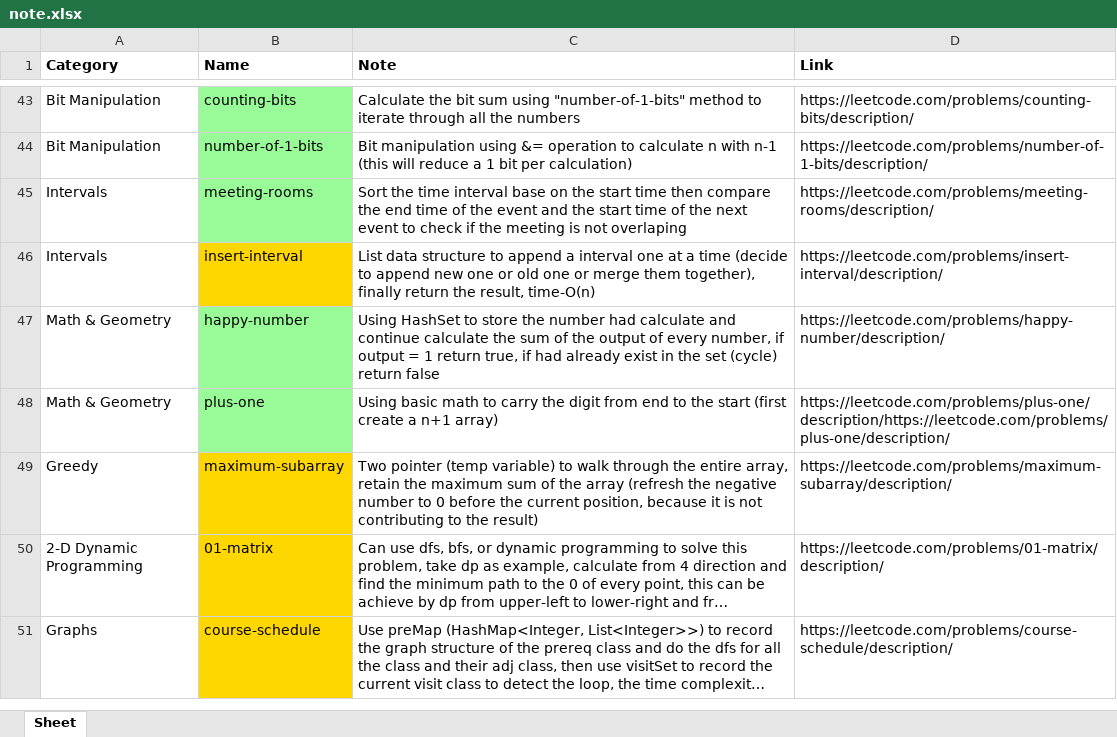
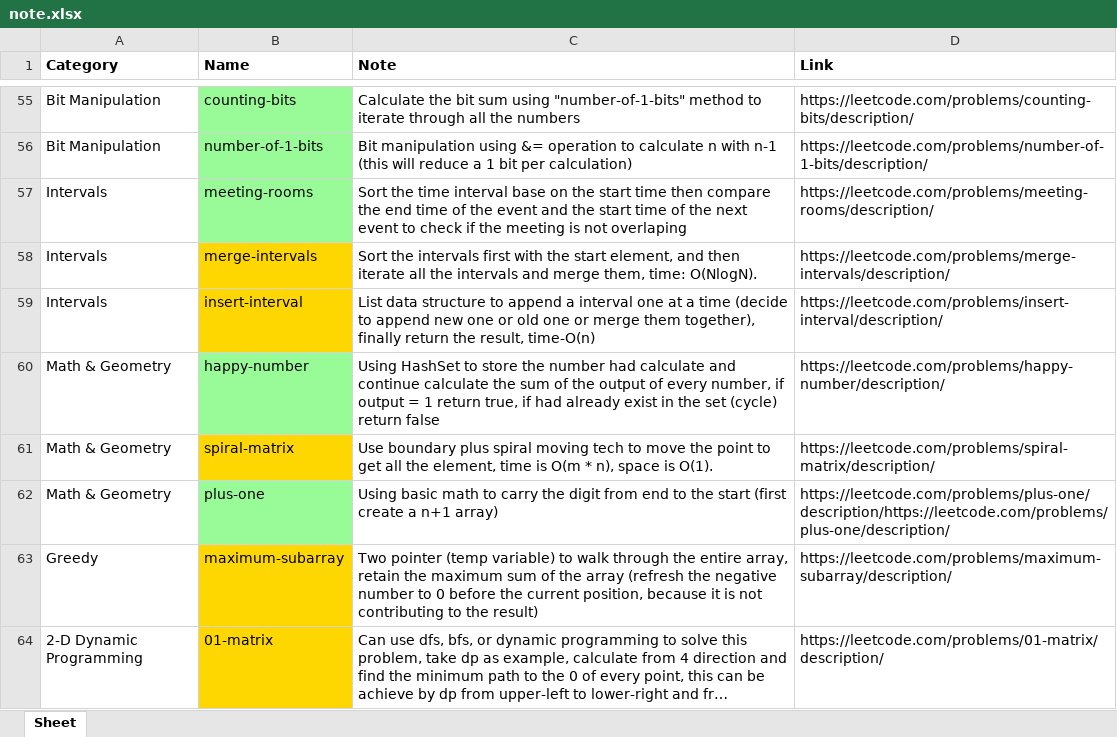
Before and after one commit to willychen0146/LeetCode, an Excel workbook: note.xlsx, sheet Sheet, drawn as a sheet; only a part is shown, gaps mark what is left out; the shorter side is filled out with more unchanged rows; long unchanged cells end in …; values as stored, in another font and other column widths than the file's, no borders; the diff covers the shown part only; the diff names each change by its address in the sheet, - before the commit and + after, or states it on an @@ line.

```diff
--- a/note.xlsx (sheet Sheet)
+++ b/note.xlsx (sheet Sheet)
+row 58: Intervals | merge-intervals | Sort the intervals first with the start element, and then iterate all the intervals and merge them, time: O(NlogN). | https://leetcode.com/problems/merge-intervals/description/
+row 61: Math & Geometry | spiral-matrix | Use boundary plus spiral moving tech to move the point to get all the element, time is O(m * n), space is O(1). | https://leetcode.com/problems/spiral-matrix/description/
```
Also changed, not shown: 19 added rows elsewhere in this sheet, 43 other files.
